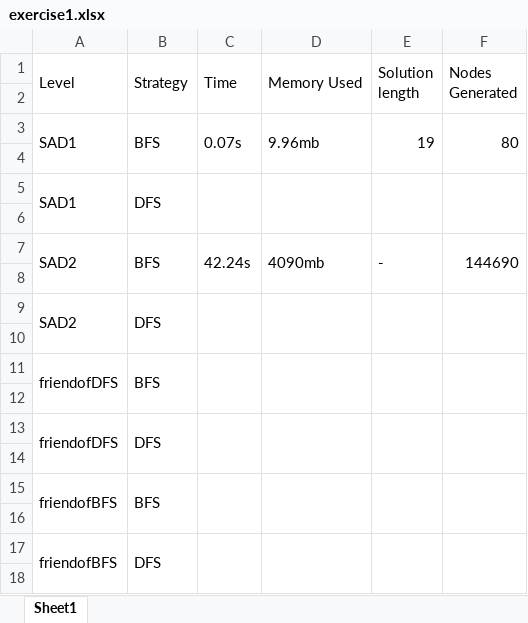
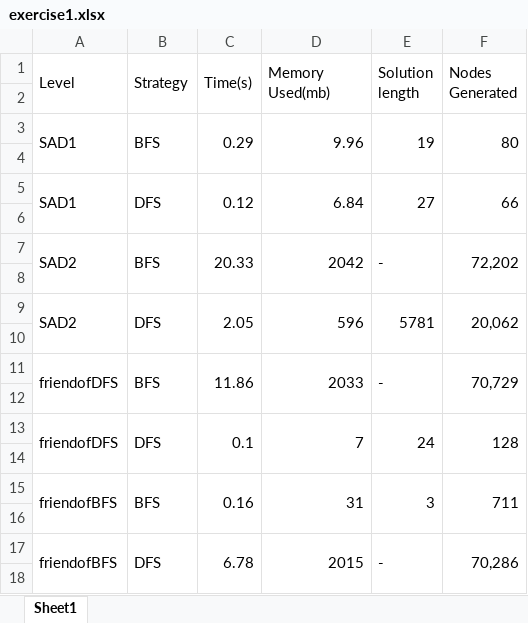
Before and after one commit to sasp1/AI_MAS, an Excel workbook: exercise1.xlsx, sheet Sheet1, drawn as a sheet; only a part is shown; values as stored, in another font and other column widths than the file's, no cell formats; the diff covers the shown part only; the diff names each change by its address in the sheet, - before the commit and + after, or states it on an @@ line.

Commit message:
the updated excel sheet

```diff
--- a/exercise1.xlsx (sheet Sheet1)
+++ b/exercise1.xlsx (sheet Sheet1)
-C1: Time
+C1: Time(s)
-D1: Memory Used
+D1: Memory Used(mb)
-C3 (Time(s)): 0.07s
+C3 (Time(s)): 0.29
-D3 (Memory Used(mb)): 9.96mb
+D3 (Memory Used(mb)): 9.96
-C5 (Time(s)): (empty)
+C5 (Time(s)): 0.12
-D5 (Memory Used(mb)): (empty)
+D5 (Memory Used(mb)): 6.84
-E5 (Solution length): (empty)
+E5 (Solution length): 27
-F5 (Nodes Generated): (empty)
+F5 (Nodes Generated): 66
-C7 (Time(s)): 42.24s
+C7 (Time(s)): 20.33
-D7 (Memory Used(mb)): 4090mb
+D7 (Memory Used(mb)): 2042
-F7 (Nodes Generated): 144690
+F7 (Nodes Generated): 72,202
-C9 (Time(s)): (empty)
+C9 (Time(s)): 2.05
-D9 (Memory Used(mb)): (empty)
+D9 (Memory Used(mb)): 596
-E9 (Solution length): (empty)
+E9 (Solution length): 5781
-F9 (Nodes Generated): (empty)
+F9 (Nodes Generated): 20,062
-C11 (Time(s)): (empty)
+C11 (Time(s)): 11.86
-D11 (Memory Used(mb)): (empty)
+D11 (Memory Used(mb)): 2033
-E11 (Solution length): (empty)
+E11 (Solution length): -
-F11 (Nodes Generated): (empty)
+F11 (Nodes Generated): 70,729
-C13 (Time(s)): (empty)
+C13 (Time(s)): 0.1
-D13 (Memory Used(mb)): (empty)
+D13 (Memory Used(mb)): 7
-E13 (Solution length): (empty)
+E13 (Solution length): 24
-F13 (Nodes Generated): (empty)
+F13 (Nodes Generated): 128
-C15 (Time(s)): (empty)
+C15 (Time(s)): 0.16
-D15 (Memory Used(mb)): (empty)
+D15 (Memory Used(mb)): 31
-E15 (Solution length): (empty)
+E15 (Solution length): 3
-F15 (Nodes Generated): (empty)
+F15 (Nodes Generated): 711
-C17 (Time(s)): (empty)
+C17 (Time(s)): 6.78
-D17 (Memory Used(mb)): (empty)
+D17 (Memory Used(mb)): 2015
-E17 (Solution length): (empty)
+E17 (Solution length): -
-F17 (Nodes Generated): (empty)
+F17 (Nodes Generated): 70,286
```
Also changed, not shown: 16 edited cells elsewhere in this sheet, cell formats.
